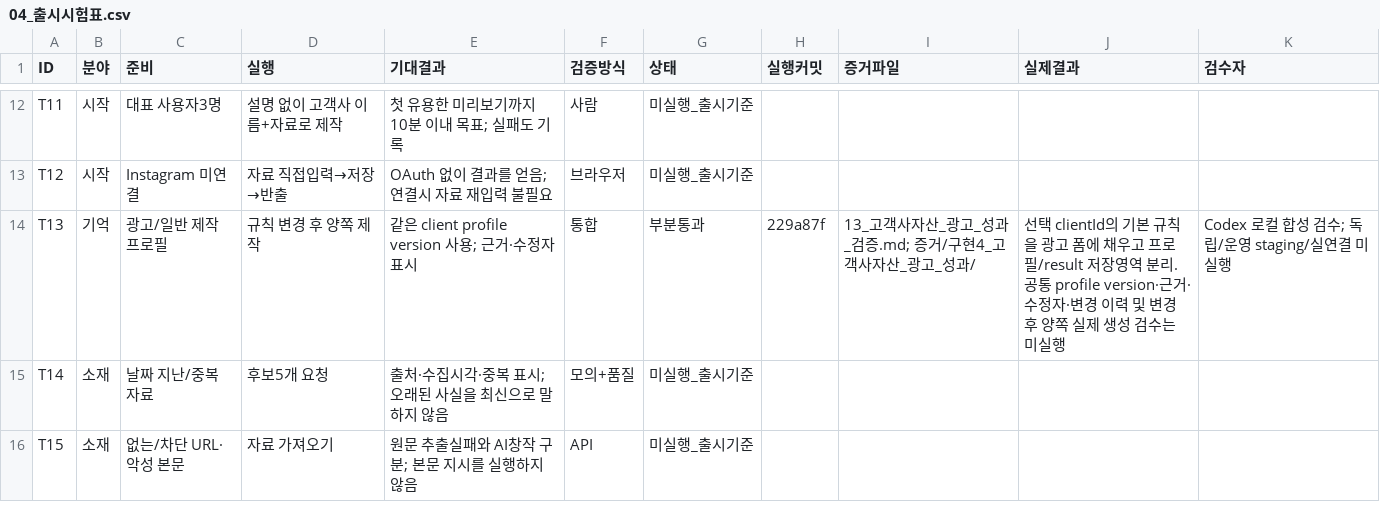
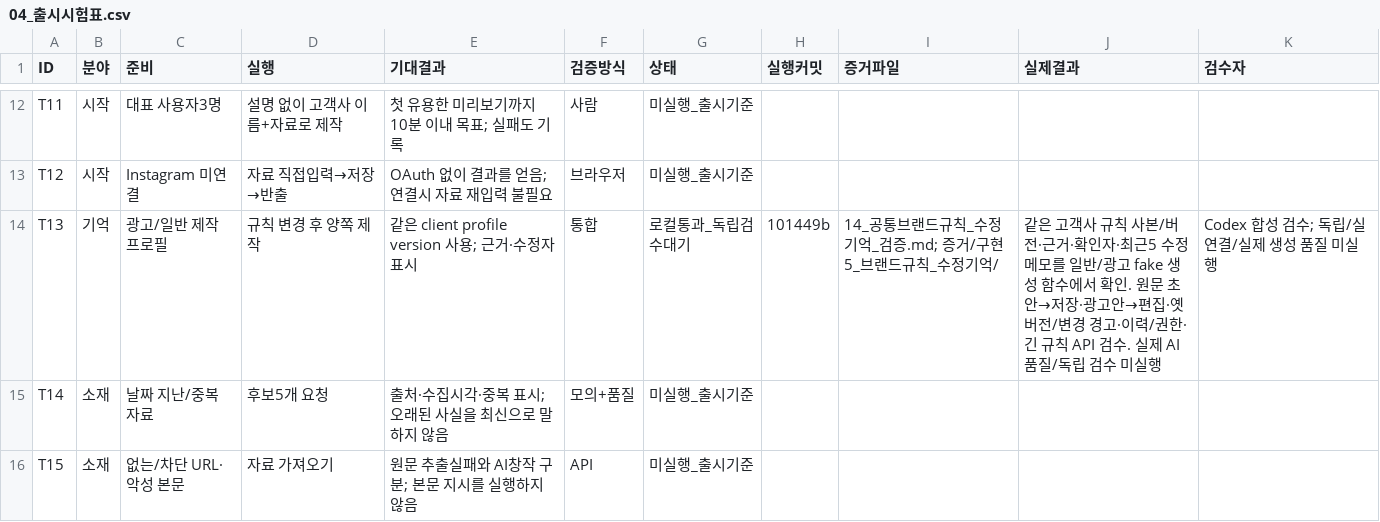
Before and after one commit to HYU-BDML/Rita-agent, a CSV file: Cora/docs/Cora_출시집중_2026-10-04/04_출시시험표.csv, drawn as a sheet; only a part is shown, gaps mark what is left out.

```diff
--- a/Cora/docs/Cora_출시집중_2026-10-04/04_출시시험표.csv
+++ b/Cora/docs/Cora_출시집중_2026-10-04/04_출시시험표.csv
@@ -13,3 +13,3 @@ T11,시작,대표 사용자3명,설명 없이 고객사 이름+자료로 제작,
 T12,시작,Instagram 미연결,자료 직접입력→저장→반출,OAuth 없이 결과를 얻음; 연결시 자료 재입력 불필요,브라우저,미실행_출시기준,,,,
-T13,기억,광고/일반 제작 프로필,규칙 변경 후 양쪽 제작,같은 client profile version 사용; 근거·수정자 표시,통합,부분통과,229a87f,13_고객사자산_광고_성과_검증.md; 증거/구현4_고객사자산_광고_성과/,선택 clientId의 기본 규칙을 광고 폼에 채우고 프로필/result 저장영역 분리. 공통 profile version·근거·수정자·변경 이력 및 변경 후 양쪽 실제 생성 검수는 미실행,Codex 로컬 합성 검수; 독립/운영 staging/실연결 미실행
+T13,기억,광고/일반 제작 프로필,규칙 변경 후 양쪽 제작,같은 client profile version 사용; 근거·수정자 표시,통합,로컬통과_독립검수대기,101449b,14_공통브랜드규칙_수정기억_검증.md; 증거/구현5_브랜드규칙_수정기억/,같은 고객사 규칙 사본/버전·근거·확인자·최근5 수정메모를 일반/광고 fake 생성 함수에서 확인. 원문 초안→저장·광고안→편집·옛 버전/변경 경고·이력/권한·긴 규칙 API 검수. 실제 AI 품질/독립 검수 미실행,Codex 합성 검수; 독립/실연결/실제 생성 품질 미실행
 T14,소재,날짜 지난/중복 자료,후보5개 요청,출처·수집시각·중복 표시; 오래된 사실을 최신으로 말하지 않음,모의+품질,미실행_출시기준,,,,
```
Also changed, not shown: Cora/docs/Cora_출시집중_2026-10-04/03_실행백로그.csv, Cora/docs/Cora_출시집중_2026-10-04/09_발견문제와_수정추적.csv, 30 other files.
